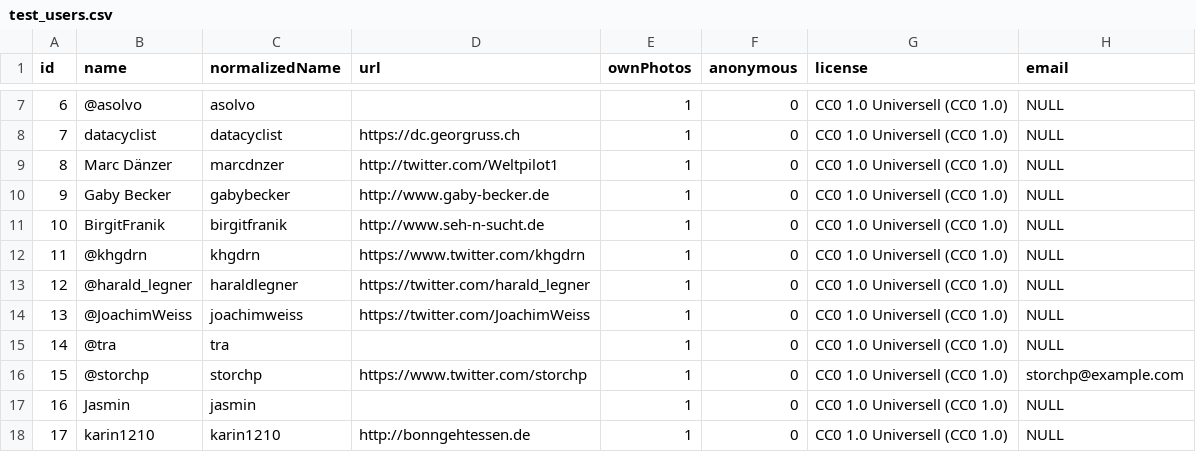
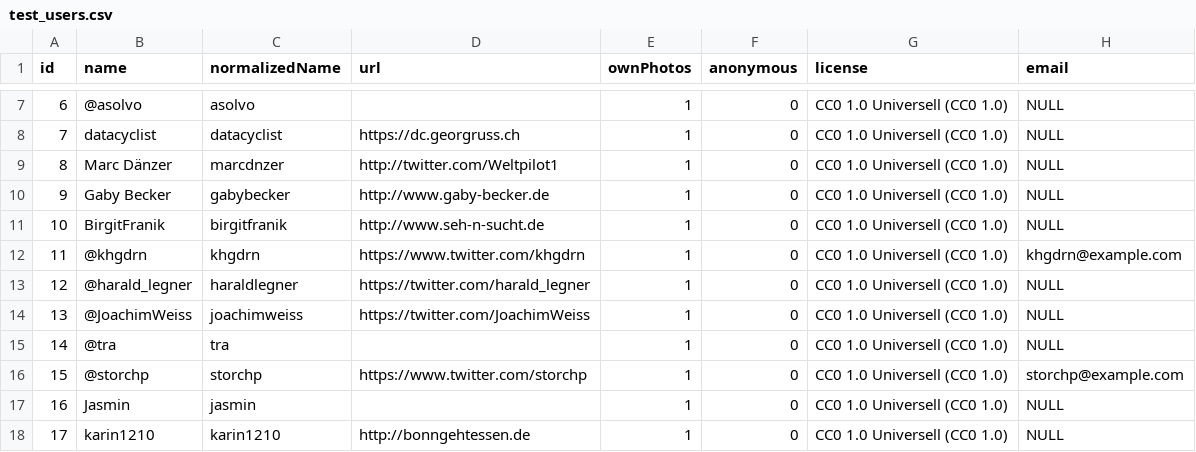
Before and after one commit to pstorch/bahnhoefe.gpx, a CSV file: src/main/resources/test_users.csv, drawn as a sheet; only a part is shown, gaps mark what is left out.

Commit message:
Authentication with email OR username
Added separate endpoint to request new upload token /newUploadToken

```diff
--- a/src/main/resources/test_users.csv
+++ b/src/main/resources/test_users.csv
@@ -11,3 +11,3 @@ id,name,normalizedName,url,ownPhotos,anonymous,license,email
 10,BirgitFranik,birgitfranik,http://www.seh-n-sucht.de,1,0,CC0 1.0 Universell (CC0 1.0),NULL
-11,@khgdrn,khgdrn,https://www.twitter.com/khgdrn,1,0,CC0 1.0 Universell (CC0 1.0),NULL
+11,@khgdrn,khgdrn,https://www.twitter.com/khgdrn,1,0,CC0 1.0 Universell (CC0 1.0),khgdrn@example.com
 12,@harald_legner,haraldlegner,https://twitter.com/harald_legner,1,0,CC0 1.0 Universell (CC0 1.0),NULL
```
Also changed, not shown: 5 other files.
